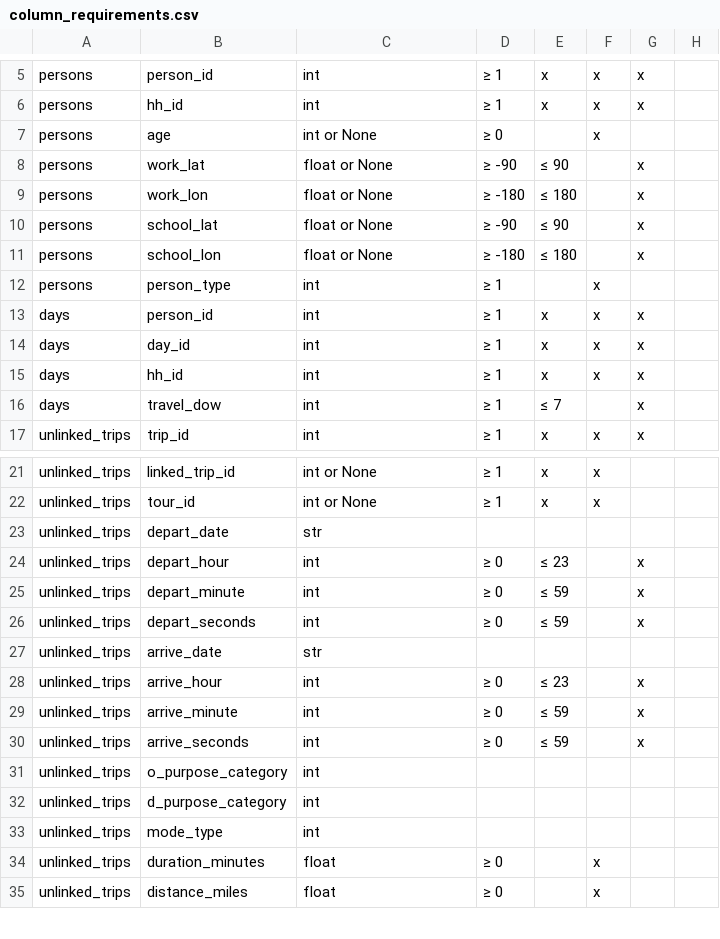
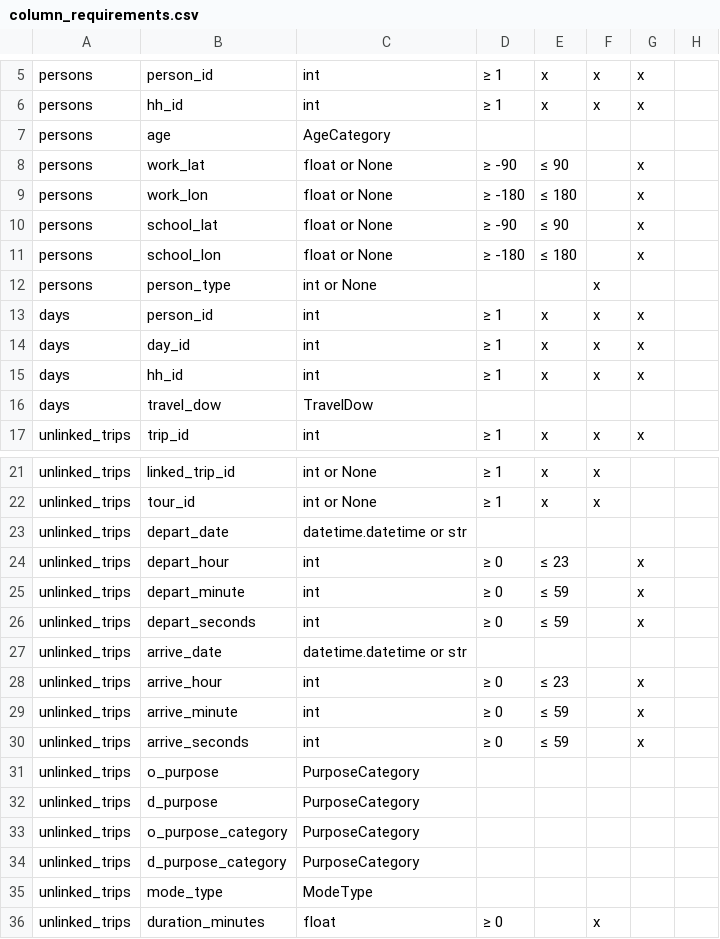
Before and after one commit to BayAreaMetro/travel-diary-survey-tools, a CSV file: column_requirements.csv, drawn as a sheet; only a part is shown, gaps mark what is left out; the shorter side is filled out with more unchanged rows; the diff covers the shown part only.

```diff
--- a/column_requirements.csv
+++ b/column_requirements.csv
@@ -6,3 +6,3 @@ persons,person_id,int,≥ 1,x,x,x
 persons,hh_id,int,≥ 1,x,x,x
-persons,age,int or None,≥ 0,,x,
+persons,age,AgeCategory,,,,
 persons,work_lat,float or None,≥ -90, ≤ 90,,x,
@@ -11,3 +11,3 @@ persons,school_lat,float or None,≥ -90, ≤ 90,,x,
 persons,school_lon,float or None,≥ -180, ≤ 180,,x,
-persons,person_type,int,≥ 1,,x,
+persons,person_type,int or None,,,x,
 days,person_id,int,≥ 1,x,x,x
@@ -15,3 +15,3 @@ days,day_id,int,≥ 1,x,x,x
 days,hh_id,int,≥ 1,x,x,x
-days,travel_dow,int,≥ 1, ≤ 7,,x,
+days,travel_dow,TravelDow,,,,
 unlinked_trips,trip_id,int,≥ 1,x,x,x
@@ -22,3 +22,3 @@ unlinked_trips,linked_trip_id,int or None,≥ 1,x,x,
 unlinked_trips,tour_id,int or None,≥ 1,x,x,
-unlinked_trips,depart_date,str,,,,
+unlinked_trips,depart_date,datetime.datetime or str,,,,
 unlinked_trips,depart_hour,int,≥ 0, ≤ 23,,x,
@@ -26,3 +26,3 @@ unlinked_trips,depart_minute,int,≥ 0, ≤ 59,,x,
 unlinked_trips,depart_seconds,int,≥ 0, ≤ 59,,x,
-unlinked_trips,arrive_date,str,,,,
+unlinked_trips,arrive_date,datetime.datetime or str,,,,
 unlinked_trips,arrive_hour,int,≥ 0, ≤ 23,,x,
@@ -30,5 +30,7 @@ unlinked_trips,arrive_minute,int,≥ 0, ≤ 59,,x,
 unlinked_trips,arrive_seconds,int,≥ 0, ≤ 59,,x,
-unlinked_trips,o_purpose_category,int,,,,
-unlinked_trips,d_purpose_category,int,,,,
-unlinked_trips,mode_type,int,,,,
+unlinked_trips,o_purpose,PurposeCategory,,,,
+unlinked_trips,d_purpose,PurposeCategory,,,,
+unlinked_trips,o_purpose_category,PurposeCategory,,,,
+unlinked_trips,d_purpose_category,PurposeCategory,,,,
+unlinked_trips,mode_type,ModeType,,,,
 unlinked_trips,duration_minutes,float,≥ 0,,x,
```
Also changed, not shown: 6 edited cells elsewhere in this file, 11 other files.
